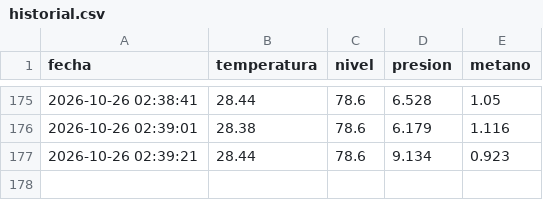
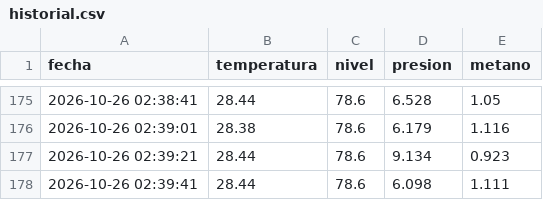
Before and after one commit to Rafael-blink/biodigestor-iot-san-jose, a CSV file: docs/historial.csv, drawn as a sheet; only a part is shown, gaps mark what is left out.

Commit message:
Nuevo dato de sensor

```diff
--- a/docs/historial.csv
+++ b/docs/historial.csv
@@ -177 +177,2 @@ fecha,temperatura,nivel,presion,metano
 2026-10-26 02:39:21,28.44,78.6,9.134,0.923
+2026-10-26 02:39:41,28.44,78.6,6.098,1.111
```
